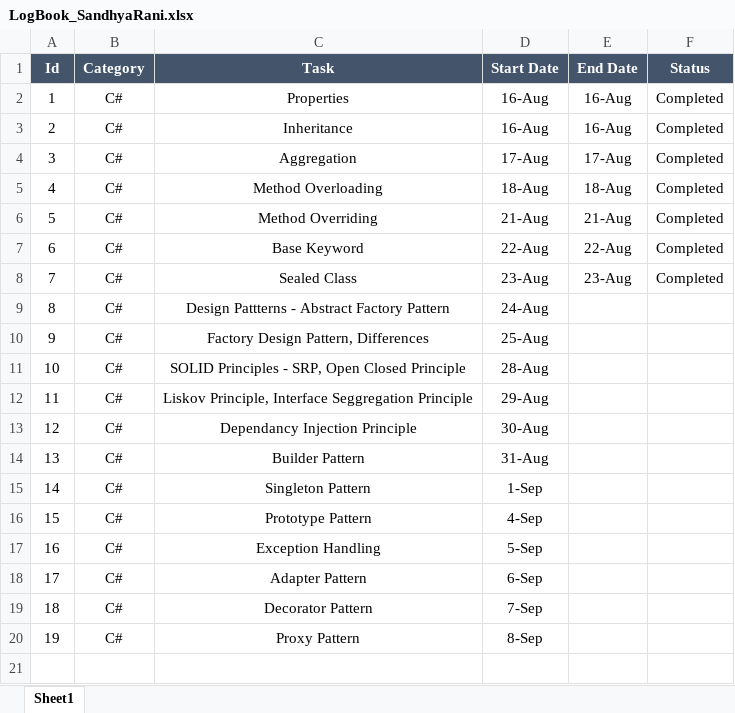
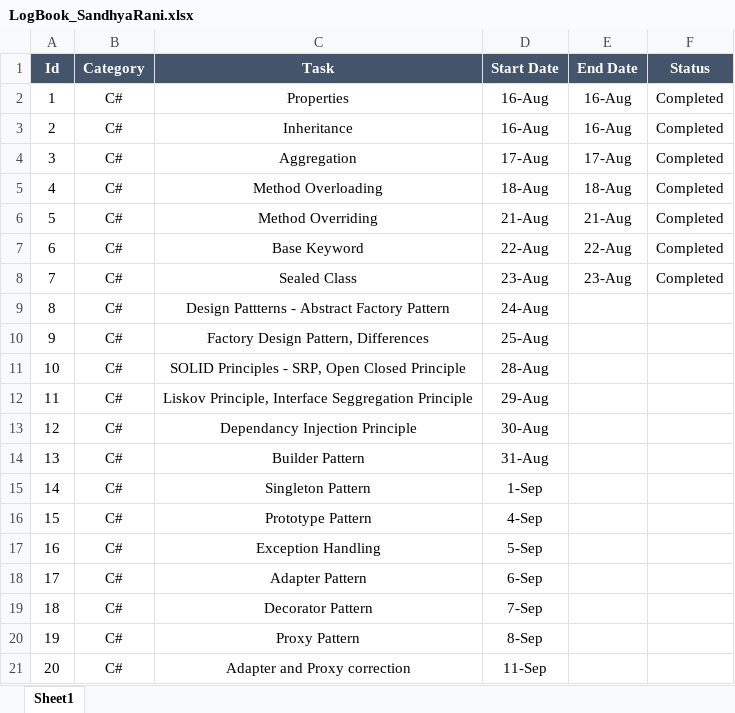
Before and after one commit to manaswiniray/LogBook.Maersk, an Excel workbook: LogBook_SandhyaRani.xlsx, sheet Sheet1, drawn as a sheet; values as stored, in another font and other column widths than the file's, no borders; the diff names each change by its address in the sheet, - before the commit and + after, or states it on an @@ line.

Commit message:
LogBook updated

```diff
--- a/LogBook_SandhyaRani.xlsx (sheet Sheet1)
+++ b/LogBook_SandhyaRani.xlsx (sheet Sheet1)
+row 21: 20 | C# | Adapter and Proxy correction | 11-Sep
```
